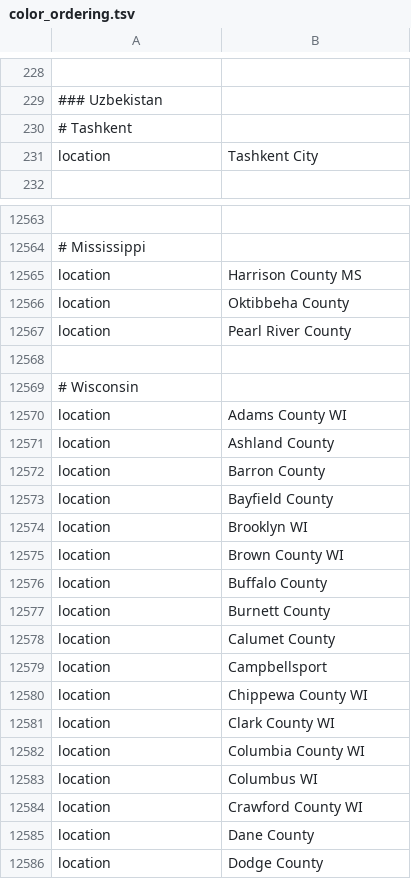
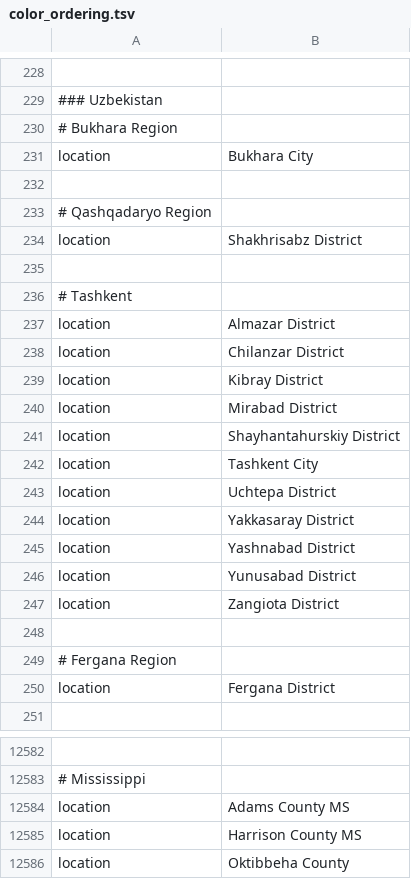
Before and after one commit to DOH-SML1303/ncov-wa-build, a TSV file: defaults/color_ordering.tsv, drawn as a sheet; only a part is shown, gaps mark what is left out; the shorter side is filled out with more unchanged rows; the diff covers the shown part only; the diff names each change by its address in the sheet, - before the commit and + after, or states it on an @@ line.

Commit message:
location defaults

```diff
--- a/defaults/color_ordering.tsv
+++ b/defaults/color_ordering.tsv
+row 230: # Bukhara Region
+row 231: location | Bukhara City
+row 232: (empty)
+row 233: # Qashqadaryo Region
+row 234: location | Shakhrisabz District
+row 235: (empty)
+row 237: location | Almazar District
+row 238: location | Chilanzar District
+row 239: location | Kibray District
+row 240: location | Mirabad District
+row 241: location | Shayhantahurskiy District
+row 243: location | Uchtepa District
+row 244: location | Yakkasaray District
+row 245: location | Yashnabad District
+row 246: location | Yunusabad District
+row 247: location | Zangiota District
+row 248: (empty)
+row 249: # Fergana Region
+row 250: location | Fergana District
+row 12584: location | Adams County MS
```
Also changed, not shown: 3 added rows elsewhere in this file, defaults/lat_longs.tsv.
